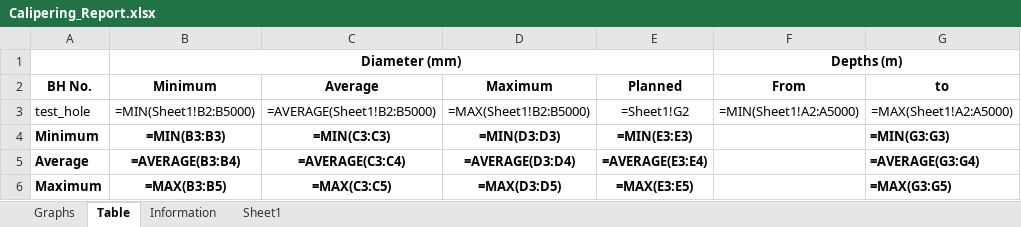
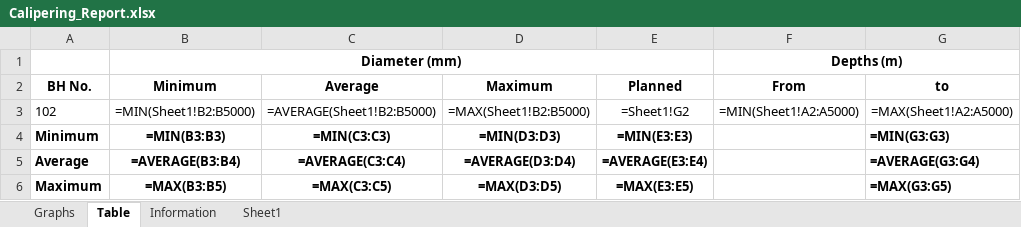
Before and after one commit to TinusStraussGitHub/hermes, an Excel workbook: caliper_web/Calipering_Report.xlsx, sheet Table, drawn as a sheet; only a part is shown; values as stored, in another font and other column widths than the file's, no borders; formulas without a stored value are shown as written; the diff names each change by its address in the sheet, - before the commit and + after, or states it on an @@ line.

```diff
--- a/caliper_web/Calipering_Report.xlsx (sheet Table)
+++ b/caliper_web/Calipering_Report.xlsx (sheet Table)
-A3: test_hole
+A3: 102
```
Also changed, not shown: sheet Sheet1, sheet Information.
